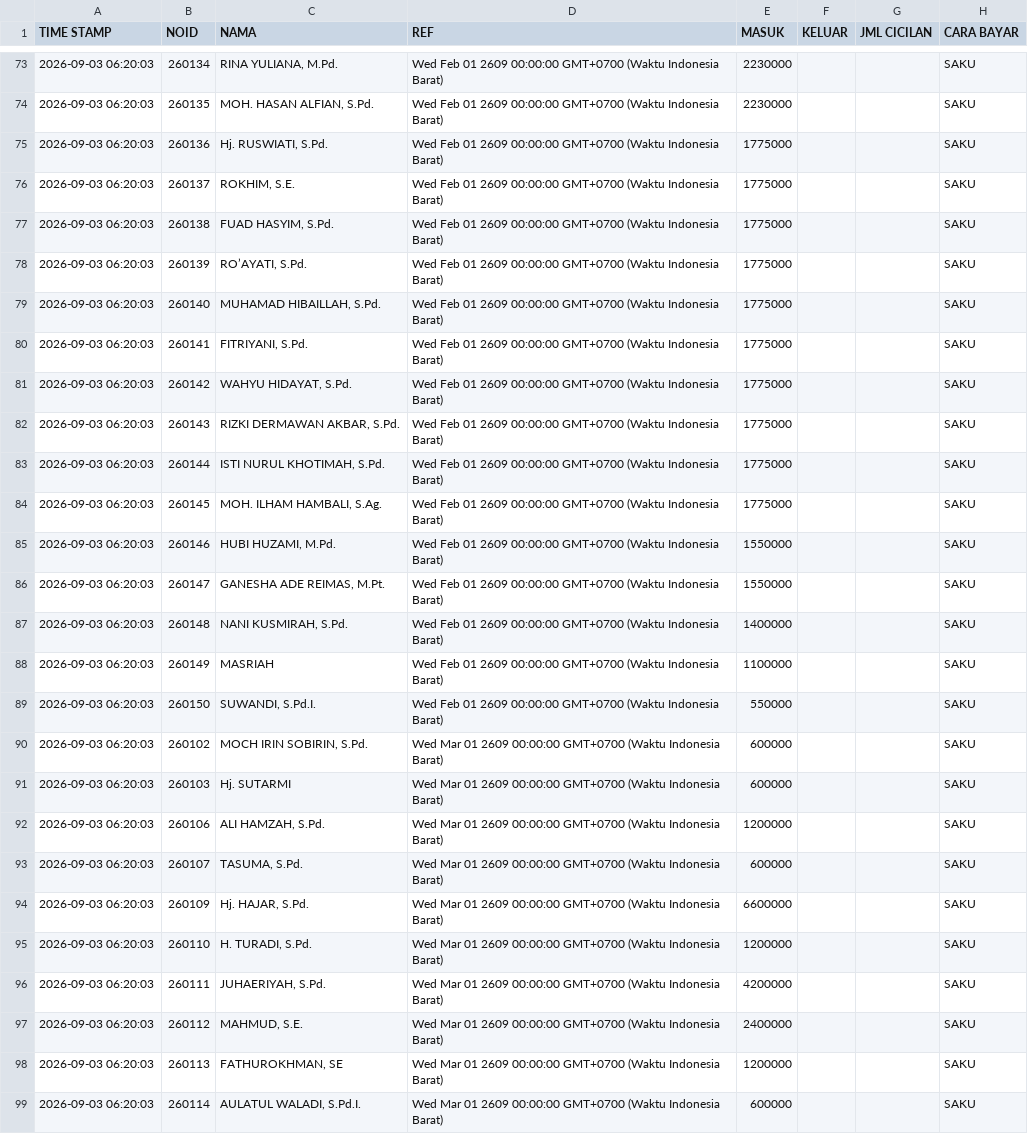
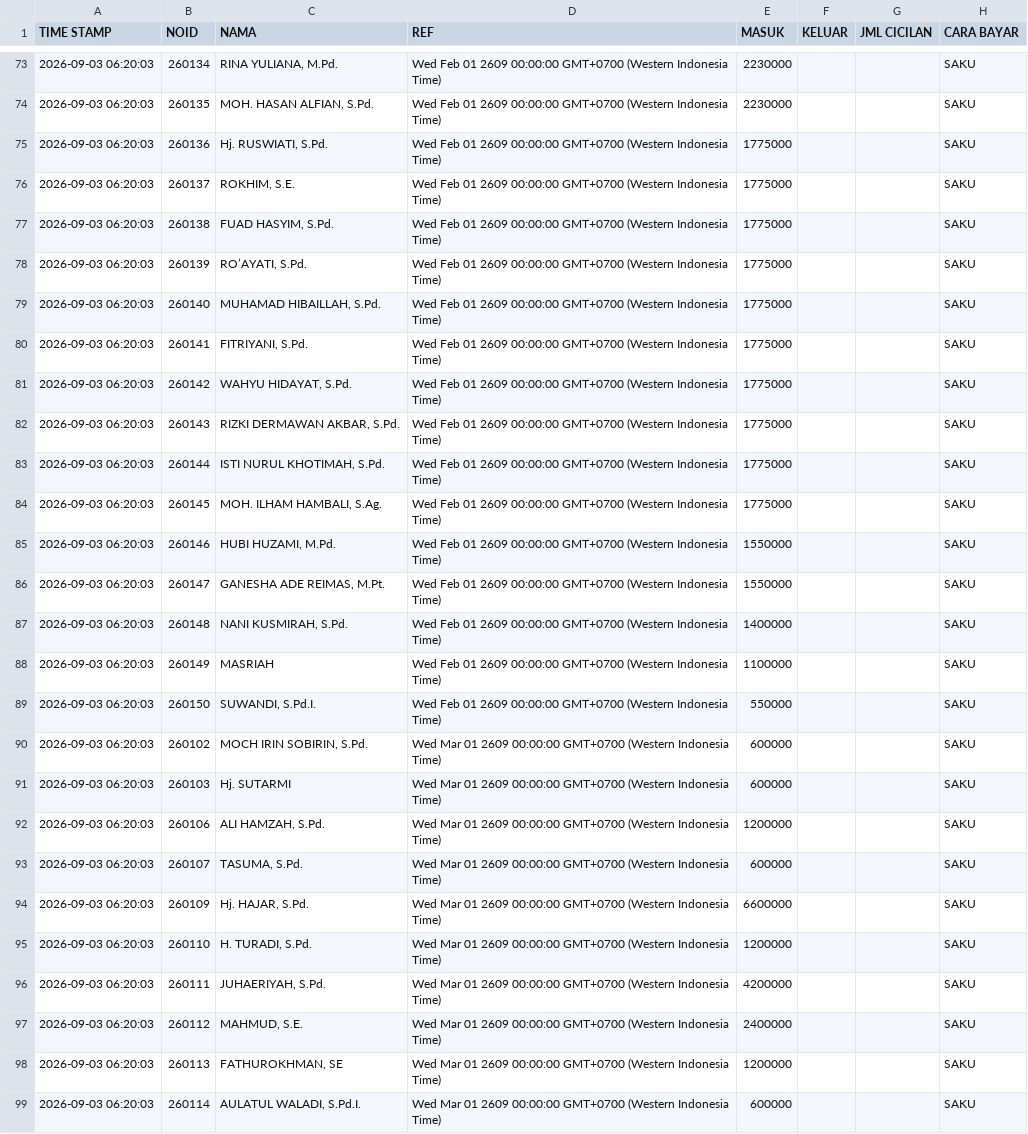
Before and after one commit to nexalone/KGP, a CSV file: data/transaksi.csv, drawn as a sheet; only a part is shown, gaps mark what is left out; the diff covers the shown part only; the diff names each change by its address in the sheet, - before the commit and + after, or states it on an @@ line.

```diff
--- a/data/transaksi.csv
+++ b/data/transaksi.csv
-D73:D89 (REF): …00:00:00 GMT+0700 (Waktu Indonesia Barat)
+D73:D89 (REF): …00:00:00 GMT+0700 (Western Indonesia Time)
-D90:D99 (REF): …00:00:00 GMT+0700 (Waktu Indonesia Barat)
+D90:D99 (REF): …00:00:00 GMT+0700 (Western Indonesia Time)
```
Also changed, not shown: 61 edited cells elsewhere in this file.
